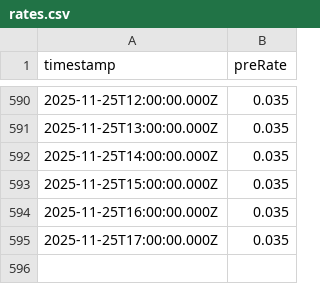
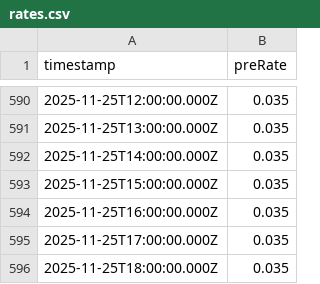
Before and after one commit to 0xmountaintop/okx-lending-rate, a CSV file: data/rates.csv, drawn as a sheet; only a part is shown, gaps mark what is left out.

```diff
--- a/data/rates.csv
+++ b/data/rates.csv
@@ -595 +595,2 @@ timestamp,preRate
 2025-11-25T17:00:00.000Z,0.035
+2025-11-25T18:00:00.000Z,0.035
```
Also changed, not shown: 1 other file.
